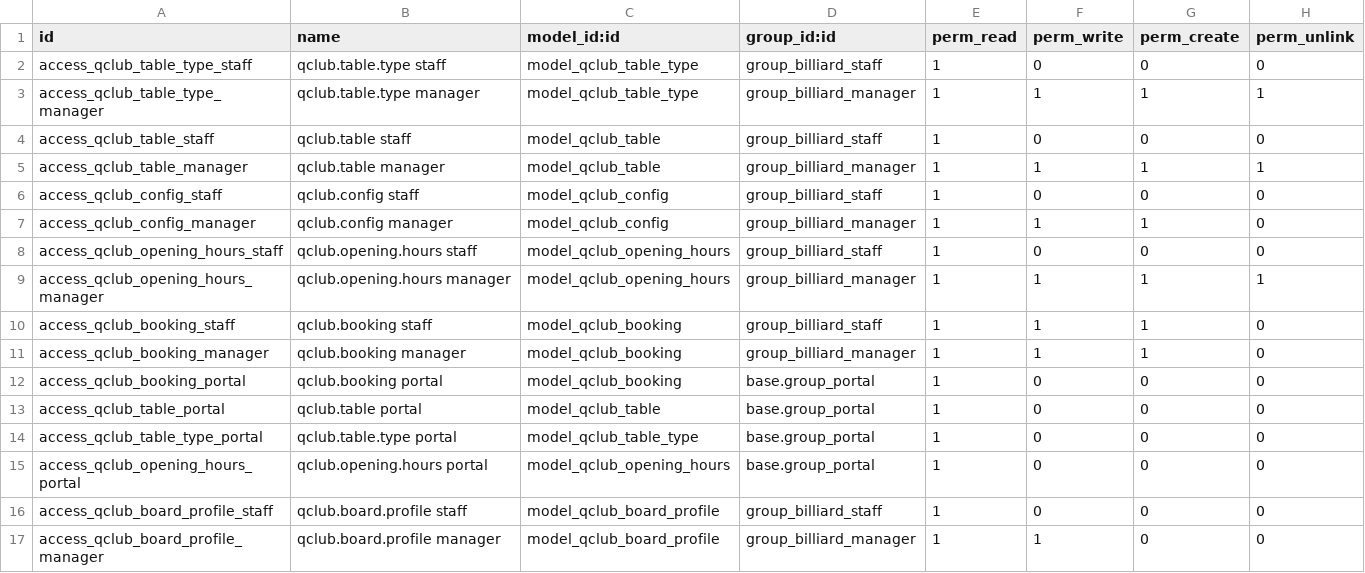
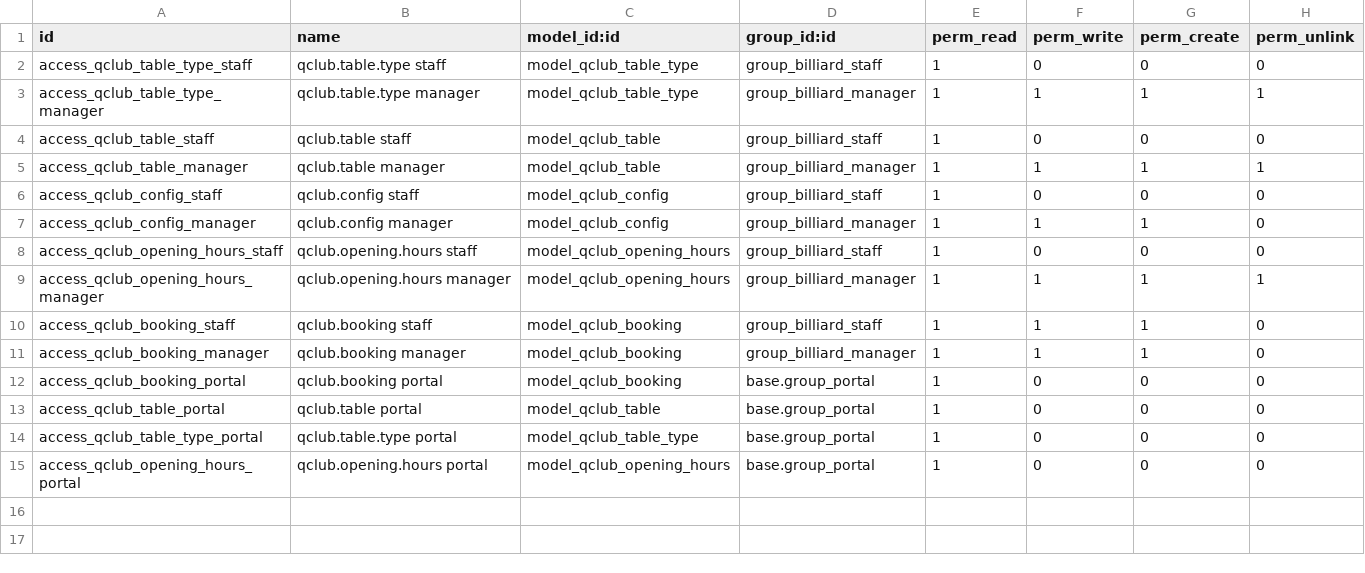
Before and after one commit to terrylinlu/qclub-odoo, a CSV file: addons/qclub_billiard/security/ir.model.access.csv, drawn as a sheet.

```diff
--- a/addons/qclub_billiard/security/ir.model.access.csv
+++ b/addons/qclub_billiard/security/ir.model.access.csv
@@ -15,3 +15 @@ access_qclub_table_type_portal,qclub.table.type portal,model_qclub_table_type,ba
 access_qclub_opening_hours_portal,qclub.opening.hours portal,model_qclub_opening_hours,base.group_portal,1,0,0,0
-access_qclub_board_profile_staff,qclub.board.profile staff,model_qclub_board_profile,group_billiard_staff,1,0,0,0
-access_qclub_board_profile_manager,qclub.board.profile manager,model_qclub_board_profile,group_billiard_manager,1,1,0,0
```
Also changed, not shown: 16 other files.
